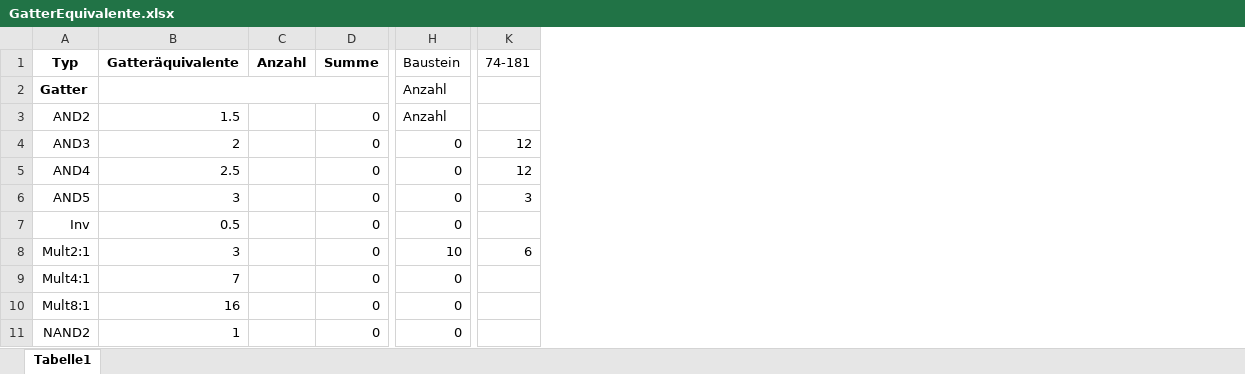
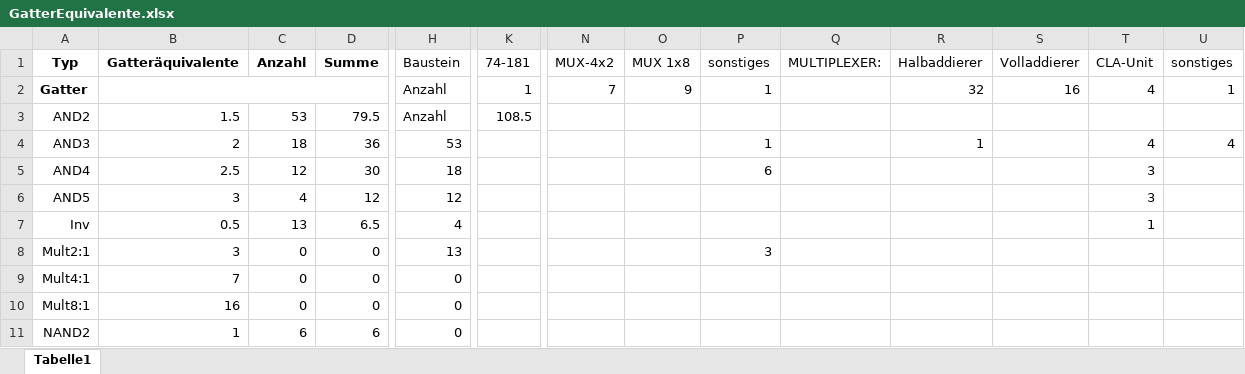
Before and after one commit to Geend/FHDWLogicWorksLib, an Excel workbook: alu-4/GatterEquivalente.xlsx, sheet Tabelle1, drawn as a sheet; only a part is shown, gaps mark what is left out; values as stored, in another font and other column widths than the file's, no borders; the diff covers the shown part only; the diff names each change by its address in the sheet, - before the commit and + after, or states it on an @@ line.

Commit message:
updated GC

```diff
--- a/alu-4/GatterEquivalente.xlsx (sheet Tabelle1)
+++ b/alu-4/GatterEquivalente.xlsx (sheet Tabelle1)
+column N (MUX-4x2), row 2: 7
+column O (MUX 1x8), row 2: 9
+column P (sonstiges), rows 2-8: 1 |  | 1 | 6 |  |  | 3
+column Q (MULTIPLEXER:), empty
+column R (Halbaddierer), rows 2-4: 32 |  | 1
+column S (Volladdierer), row 2: 16
+column T (CLA-Unit), rows 2-7: 4 |  | 4 | 3 | 3 | 1
+column U (sonstiges), rows 2-4: 1 |  | 4
-K2 (74-181): (empty)
+K2 (74-181): 1
-C3 (Anzahl): (empty)
+C3 (Anzahl): 53
-D3 (Summe): 0
+D3 (Summe): 79.5
-K3 (74-181): (empty)
+K3 (74-181): 108.5
-C4 (Anzahl): (empty)
+C4 (Anzahl): 18
-D4 (Summe): 0
+D4 (Summe): 36
-H4 (Baustein): 0
+H4 (Baustein): 53
-K4:K5 (74-181): 12
+K4:K5 (74-181): (empty)
-C5 (Anzahl): (empty)
+C5 (Anzahl): 12
-D5 (Summe): 0
+D5 (Summe): 30
-H5 (Baustein): 0
+H5 (Baustein): 18
-C6 (Anzahl): (empty)
+C6 (Anzahl): 4
-D6 (Summe): 0
+D6 (Summe): 12
-H6 (Baustein): 0
+H6 (Baustein): 12
-K6 (74-181): 3
+K6 (74-181): (empty)
-C7 (Anzahl): (empty)
+C7 (Anzahl): 13
-D7 (Summe): 0
+D7 (Summe): 6.5
-H7 (Baustein): 0
+H7 (Baustein): 4
-C8:C10 (Anzahl): (empty)
+C8:C10 (Anzahl): 0
-H8 (Baustein): 10
+H8 (Baustein): 13
-K8 (74-181): 6
+K8 (74-181): (empty)
-C11 (Anzahl): (empty)
+C11 (Anzahl): 6
-D11 (Summe): 0
+D11 (Summe): 6
```
Also changed, not shown: 1 added row, 1 removed row, 36 edited cells and merged cells elsewhere in this sheet, formulas that keep their value.
